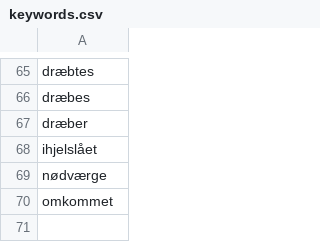
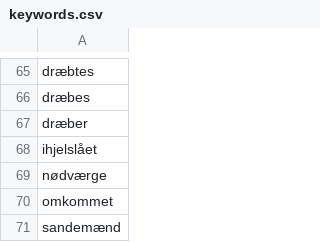
Before and after one commit to kpind-aarhus/murder_cases_in_viborg_landsting, a CSV file: keywords.csv, drawn as a sheet; only a part is shown, gaps mark what is left out; the diff names each change by its address in the sheet, - before the commit and + after, or states it on an @@ line.

Commit message:
Update keywords.csv

```diff
--- a/keywords.csv
+++ b/keywords.csv
+row 71: sandemænd
```
